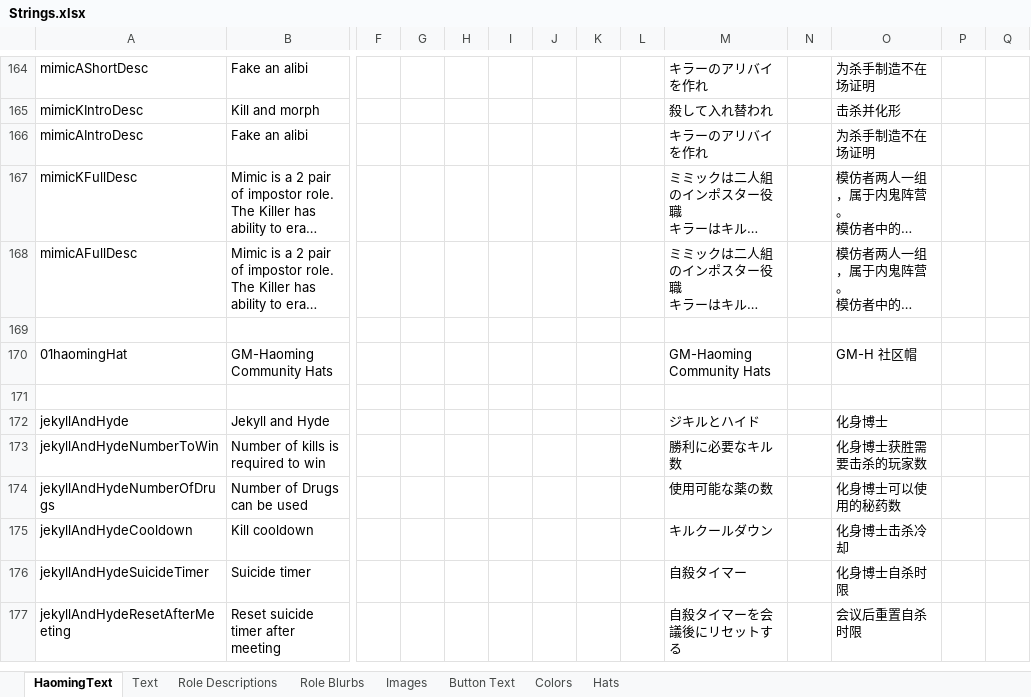
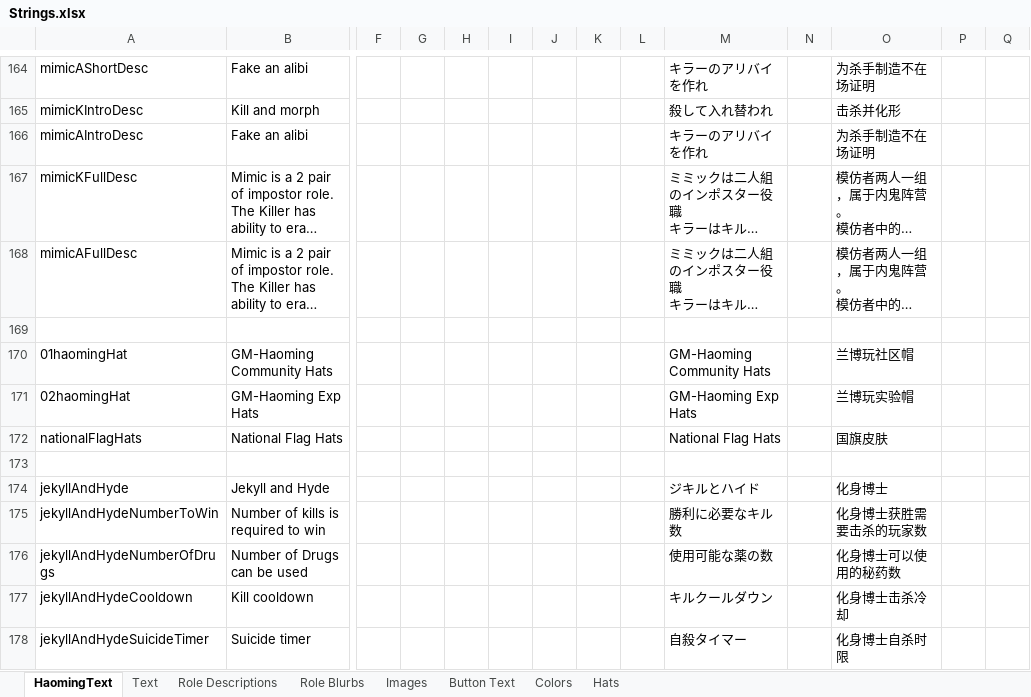
Before and after one commit to lingxiaoDY/TOR-GM-H_RamboPlay_LX, an Excel workbook: Strings.xlsx, sheet HaomingText, drawn as a sheet; only a part is shown, gaps mark what is left out; the shorter side is filled out with more unchanged rows; long unchanged cells end in …; values as stored, in another font and other column widths than the file's, no borders; rows hold the shown columns only; the diff names each change by its address in the sheet, - before the commit and + after, or states it on an @@ line.

Commit message:
新增帽子字段

```diff
--- a/Strings.xlsx (sheet HaomingText)
+++ b/Strings.xlsx (sheet HaomingText)
-O170: GM-H 社区帽
+O170: 兰博玩社区帽
+row 171: 02haomingHat | GM-Haoming Exp Hats |  |  |  |  |  |  |  | GM-Haoming Exp Hats |  | 兰博玩实验帽
+row 172: nationalFlagHats | National Flag Hats |  |  |  |  |  |  |  | National Flag Hats |  | 国旗皮肤
```
